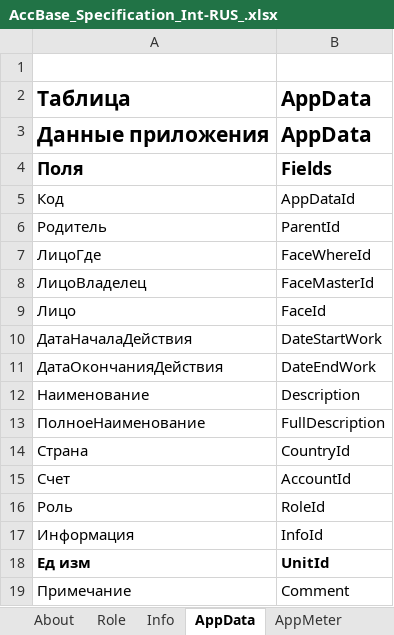
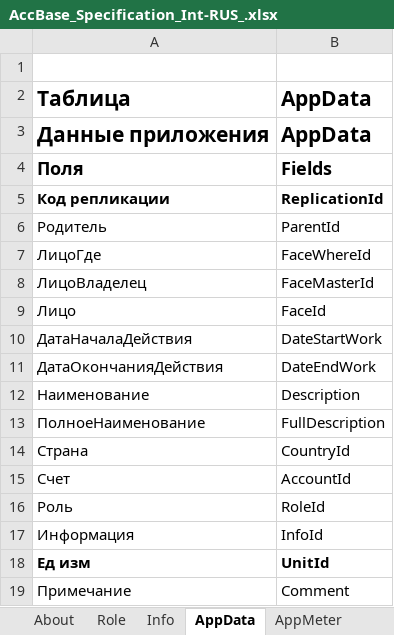
Before and after one commit to KursakovSA/AccBase, an Excel workbook: AccBase_Specification_Int-RUS_.xlsx, sheet AppData, drawn as a sheet; values as stored, in another font and other column widths than the file's, no borders; removed rows and columns are numbered as before the commit, all else as after; the diff names each change by its address in the sheet, - before the commit and + after, or states it on an @@ line.

```diff
--- a/AccBase_Specification_Int-RUS_.xlsx (sheet AppData)
+++ b/AccBase_Specification_Int-RUS_.xlsx (sheet AppData)
-row 5: Код | AppDataId
+row 5: Код репликации | ReplicationId
```
Also changed, not shown: sheet OperationData, sheet Budget, sheet Account, sheet LogData, sheet AppMeter, sheet AppMark, 11 more sheets.
